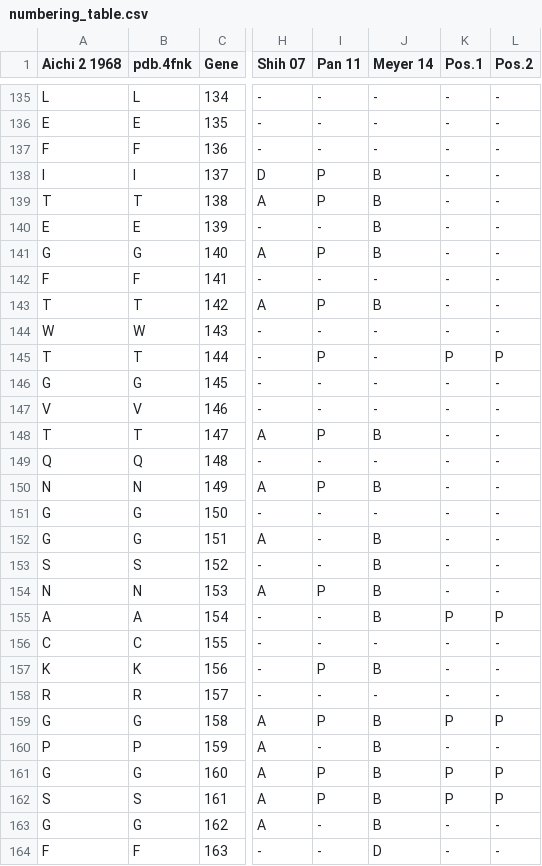
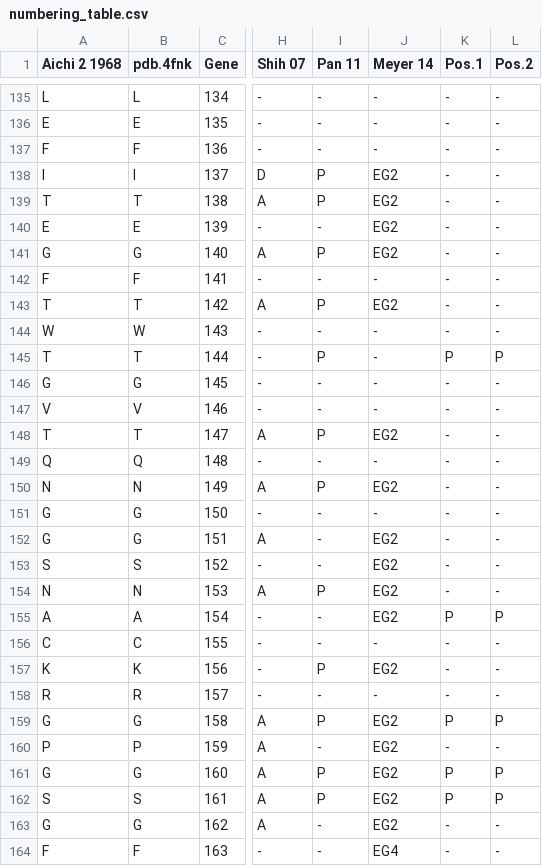
Before and after one commit to wilkelab/influenza_HA_evolution, a CSV file: data_table/numbering_table.csv, drawn as a sheet; only a part is shown, gaps mark what is left out; the diff covers the shown part only; the diff names each change by its address in the sheet, - before the commit and + after, or states it on an @@ line.

Commit message:
Updated numbering scheme.

```diff
--- a/data_table/numbering_table.csv
+++ b/data_table/numbering_table.csv
-J138:J141 (Meyer 14): B
+J138:J141 (Meyer 14): EG2
-J143 (Meyer 14): B
+J143 (Meyer 14): EG2
-J148 (Meyer 14): B
+J148 (Meyer 14): EG2
-J150 (Meyer 14): B
+J150 (Meyer 14): EG2
-J152:J155 (Meyer 14): B
+J152:J155 (Meyer 14): EG2
-J157 (Meyer 14): B
+J157 (Meyer 14): EG2
-J159:J163 (Meyer 14): B
+J159:J163 (Meyer 14): EG2
-J164 (Meyer 14): D
+J164 (Meyer 14): EG4
```
Also changed, not shown: 88 edited cells elsewhere in this file, 1 other file.
